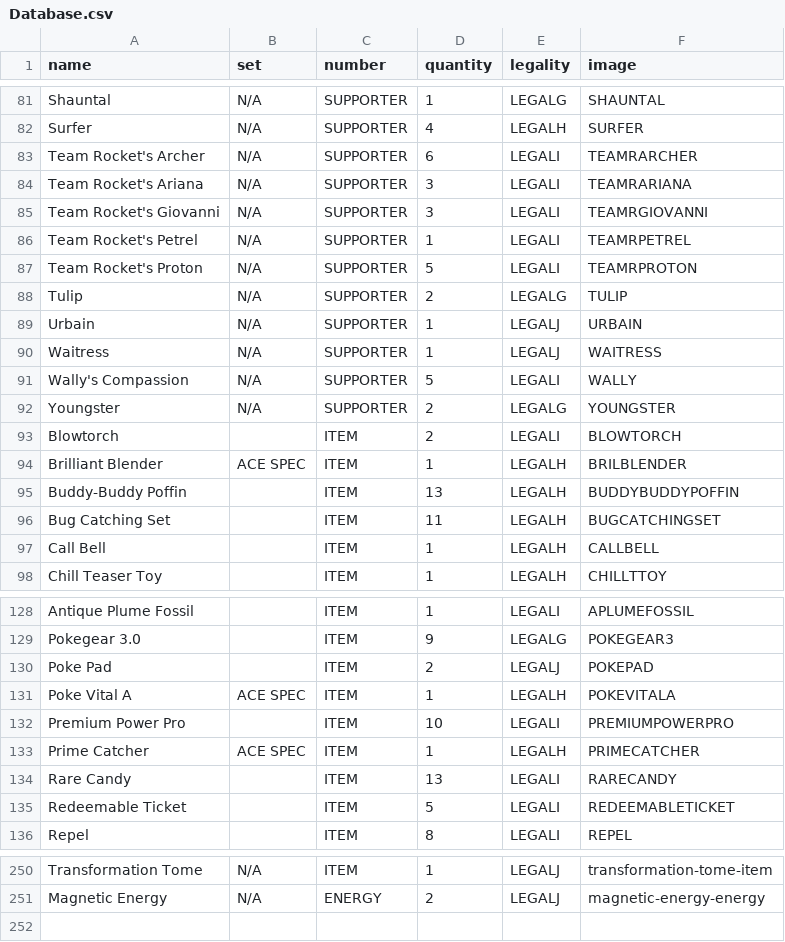
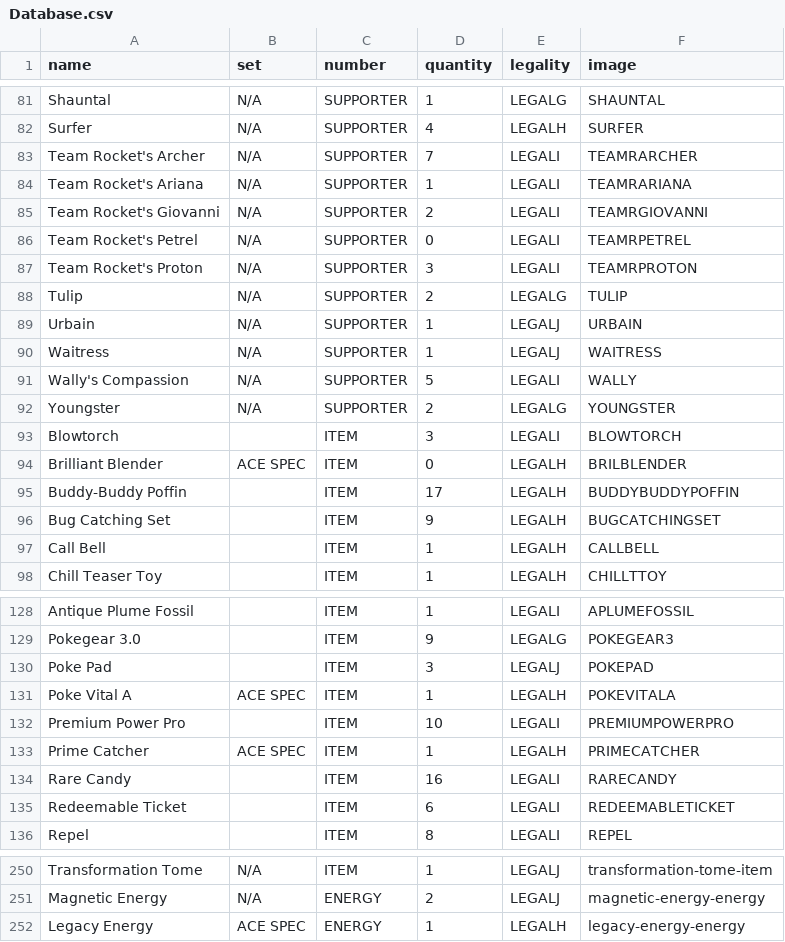
Before and after one commit to Gummyosh1/portfolio-site, a CSV file: pokemonDatabase/Database.csv, drawn as a sheet; only a part is shown, gaps mark what is left out; the diff covers the shown part only.

```diff
--- a/pokemonDatabase/Database.csv
+++ b/pokemonDatabase/Database.csv
@@ -82,7 +82,7 @@ Shauntal,N/A,SUPPORTER,1,LEGALG,SHAUNTAL
 Surfer,N/A,SUPPORTER,4,LEGALH,SURFER
-Team Rocket's Archer,N/A,SUPPORTER,6,LEGALI,TEAMRARCHER
-Team Rocket's Ariana,N/A,SUPPORTER,3,LEGALI,TEAMRARIANA
-Team Rocket's Giovanni,N/A,SUPPORTER,3,LEGALI,TEAMRGIOVANNI
-Team Rocket's Petrel,N/A,SUPPORTER,1,LEGALI,TEAMRPETREL
-Team Rocket's Proton,N/A,SUPPORTER,5,LEGALI,TEAMRPROTON
+Team Rocket's Archer,N/A,SUPPORTER,7,LEGALI,TEAMRARCHER
+Team Rocket's Ariana,N/A,SUPPORTER,1,LEGALI,TEAMRARIANA
+Team Rocket's Giovanni,N/A,SUPPORTER,2,LEGALI,TEAMRGIOVANNI
+Team Rocket's Petrel,N/A,SUPPORTER,0,LEGALI,TEAMRPETREL
+Team Rocket's Proton,N/A,SUPPORTER,3,LEGALI,TEAMRPROTON
 Tulip,N/A,SUPPORTER,2,LEGALG,TULIP
@@ -92,6 +92,6 @@ Wally's Compassion,N/A,SUPPORTER,5,LEGALI,WALLY
 Youngster,N/A,SUPPORTER,2,LEGALG,YOUNGSTER
-Blowtorch,,ITEM,2,LEGALI,BLOWTORCH
-Brilliant Blender,ACE SPEC,ITEM,1,LEGALH,BRILBLENDER
-Buddy-Buddy Poffin,,ITEM,13,LEGALH,BUDDYBUDDYPOFFIN
-Bug Catching Set,,ITEM,11,LEGALH,BUGCATCHINGSET
+Blowtorch,,ITEM,3,LEGALI,BLOWTORCH
+Brilliant Blender,ACE SPEC,ITEM,0,LEGALH,BRILBLENDER
+Buddy-Buddy Poffin,,ITEM,17,LEGALH,BUDDYBUDDYPOFFIN
+Bug Catching Set,,ITEM,9,LEGALH,BUGCATCHINGSET
 Call Bell,,ITEM,1,LEGALH,CALLBELL
@@ -129,3 +129,3 @@ Antique Plume Fossil,,ITEM,1,LEGALI,APLUMEFOSSIL
 Pokegear 3.0,,ITEM,9,LEGALG,POKEGEAR3
-Poke Pad,,ITEM,2,LEGALJ,POKEPAD
+Poke Pad,,ITEM,3,LEGALJ,POKEPAD
 Poke Vital A,ACE SPEC,ITEM,1,LEGALH,POKEVITALA
@@ -133,4 +133,4 @@ Premium Power Pro,,ITEM,10,LEGALI,PREMIUMPOWERPRO
 Prime Catcher,ACE SPEC,ITEM,1,LEGALH,PRIMECATCHER
-Rare Candy,,ITEM,13,LEGALI,RARECANDY
-Redeemable Ticket,,ITEM,5,LEGALI,REDEEMABLETICKET
+Rare Candy,,ITEM,16,LEGALI,RARECANDY
+Redeemable Ticket,,ITEM,6,LEGALI,REDEEMABLETICKET
 Repel,,ITEM,8,LEGALI,REPEL
@@ -251 +251,2 @@ Transformation Tome,N/A,ITEM,1,LEGALJ,transformation-tome-item
 Magnetic Energy,N/A,ENERGY,2,LEGALJ,magnetic-energy-energy
+Legacy Energy,ACE SPEC,ENERGY,1,LEGALH,legacy-energy-energy
```
Also changed, not shown: 24 edited cells elsewhere in this file, pokemonDatabase/pokemonDatabase.csv, riftbound/cards.csv, 6 other files.
